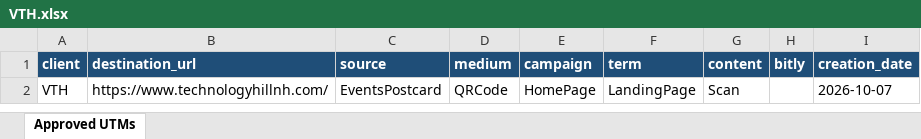
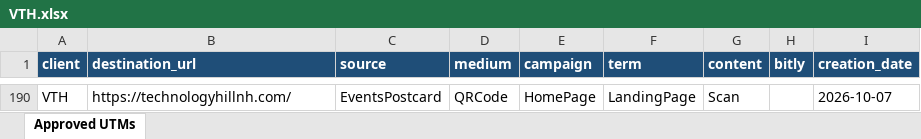
Before and after one commit to AminJustFlow/UTM-BUILDER, an Excel workbook: Utms-Generator/clients/VTH.xlsx, sheet Approved UTMs, drawn as a sheet; only a part is shown, gaps mark what is left out; values as stored, in another font and other column widths than the file's, no borders; table styles not drawn; addresses are those after the commit; the diff covers the shown part only; the diff names each change by its address in the sheet, - before the commit and + after, or states it on an @@ line.

```diff
--- a/Utms-Generator/clients/VTH.xlsx (sheet Approved UTMs)
+++ b/Utms-Generator/clients/VTH.xlsx (sheet Approved UTMs)
-B190 (destination_url): https://www.technologyhillnh.com/
+B190 (destination_url): https://technologyhillnh.com/
```
Also changed, not shown: 188 added rows elsewhere in this sheet, 9 other files.
